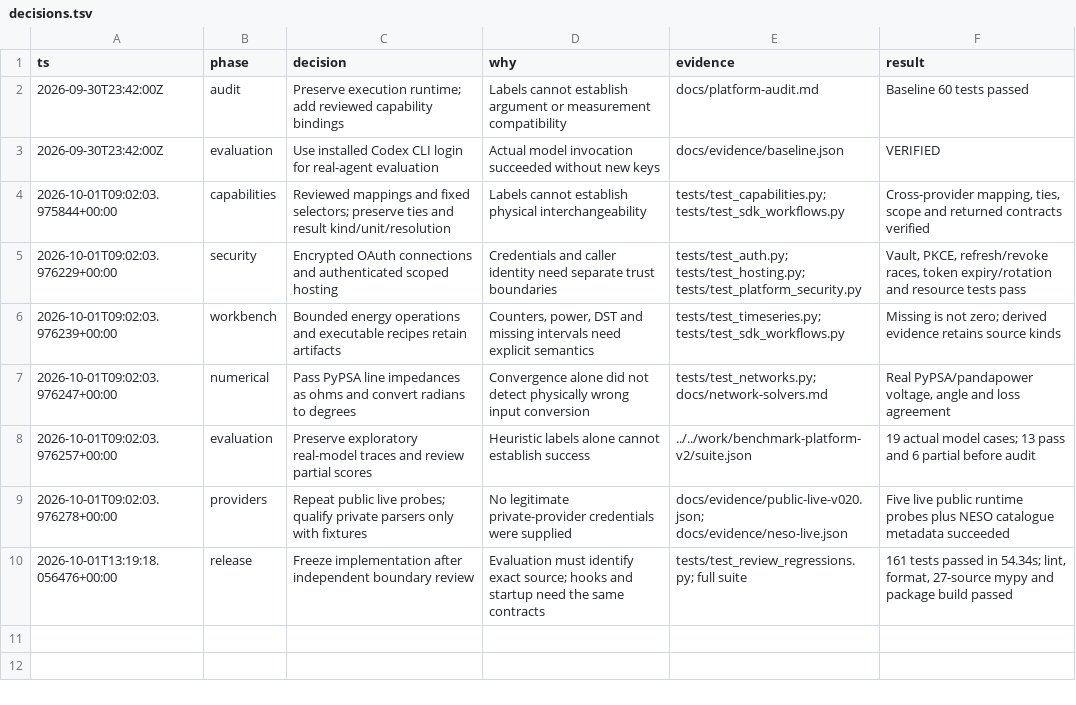
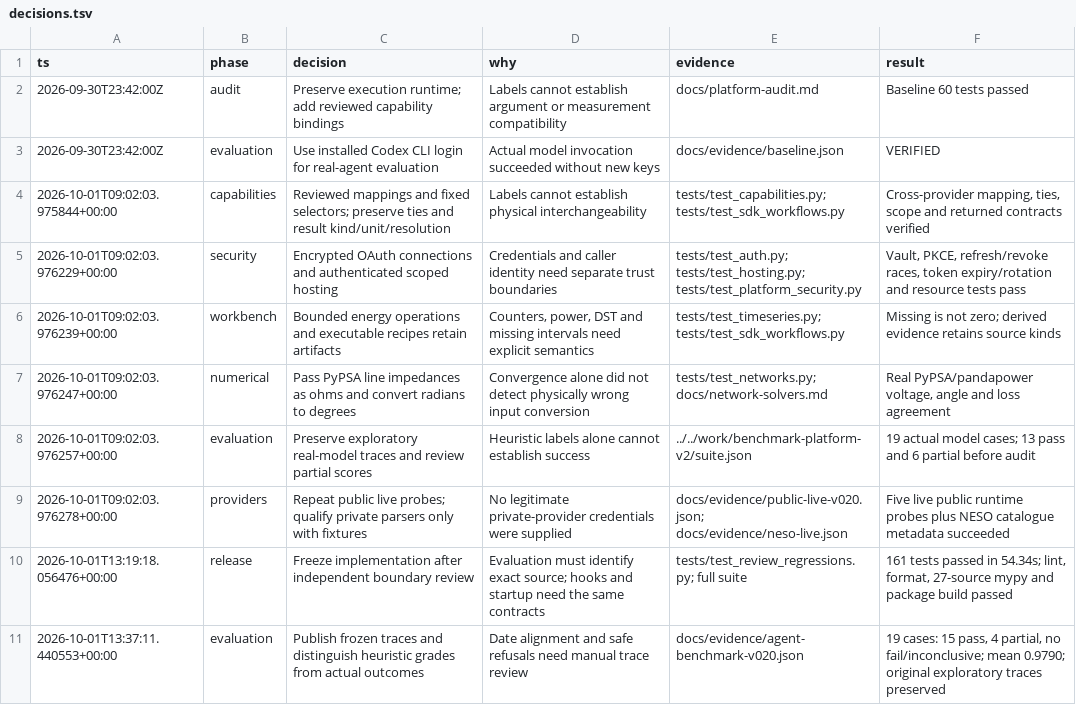
Before and after one commit to bferanmi806-sketch/energy-agent-tools, a TSV file: docs/decisions.tsv, drawn as a sheet; the diff names each change by its address in the sheet, - before the commit and + after, or states it on an @@ line.

Commit message:
Record frozen model evaluation, public probes and v0.2 release verification

```diff
--- a/docs/decisions.tsv
+++ b/docs/decisions.tsv
+row 11: 2026-10-01T13:37:11.440553+00:00 | evaluation | Publish frozen traces and distinguish heuristic grades from actual outcomes | Date alignment and safe refusals need manual trace review | docs/evidence/agent-benchmark-v020.json | 19 cases: 15 pass, 4 partial, no fail/inconclusive; mean 0.9790; original exploratory traces preserved
```
Also changed, not shown: 12 other files.
